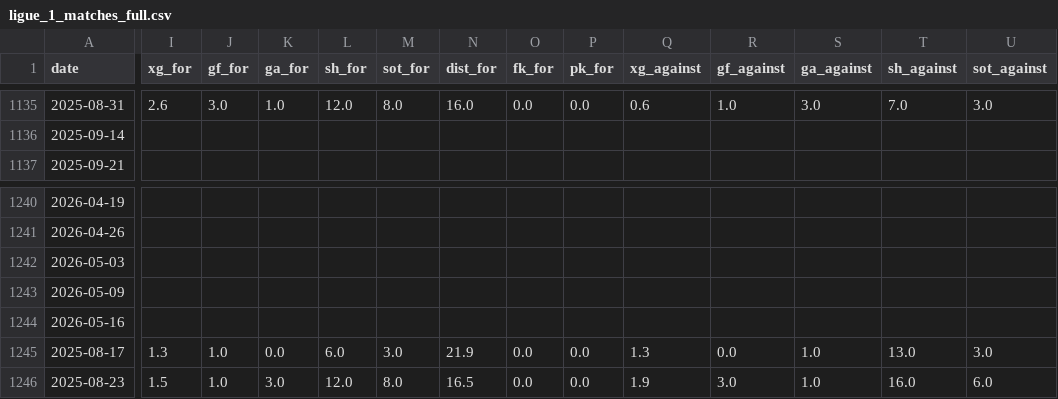
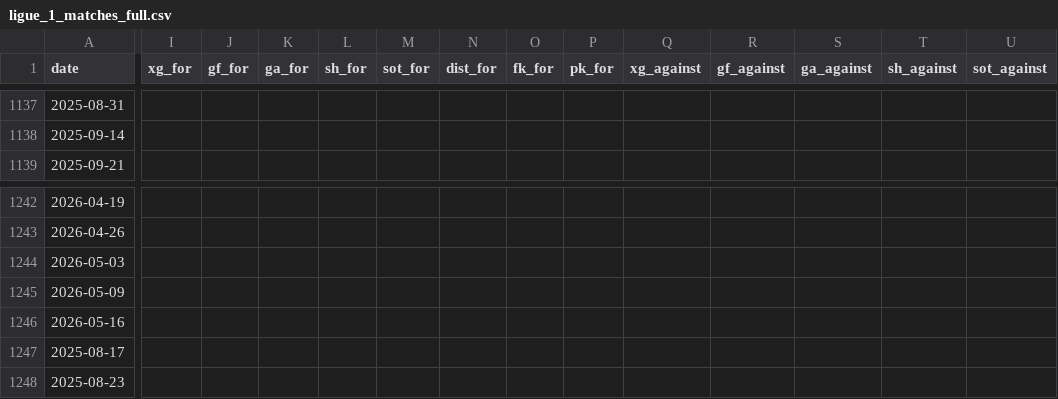
Before and after one commit to SindreUlsaker/Football_prediction, a CSV file: data/raw/ligue_1_matches_full.csv, drawn as a sheet; only a part is shown, gaps mark what is left out; addresses are those after the commit; the diff covers the shown part only; the diff names each change by its address in the sheet, - before the commit and + after, or states it on an @@ line.

```diff
--- a/data/raw/ligue_1_matches_full.csv
+++ b/data/raw/ligue_1_matches_full.csv
-I1137 (xg_for): 2.6
+I1137 (xg_for): (empty)
-J1137 (gf_for): 3.0
+J1137 (gf_for): (empty)
-K1137 (ga_for): 1.0
+K1137 (ga_for): (empty)
-L1137 (sh_for): 12.0
+L1137 (sh_for): (empty)
-M1137 (sot_for): 8.0
+M1137 (sot_for): (empty)
-N1137 (dist_for): 16.0
+N1137 (dist_for): (empty)
-O1137 (fk_for): 0.0
+O1137 (fk_for): (empty)
-P1137 (pk_for): 0.0
+P1137 (pk_for): (empty)
-Q1137 (xg_against): 0.6
+Q1137 (xg_against): (empty)
-R1137 (gf_against): 1.0
+R1137 (gf_against): (empty)
-S1137 (ga_against): 3.0
+S1137 (ga_against): (empty)
-T1137 (sh_against): 7.0
+T1137 (sh_against): (empty)
-U1137 (sot_against): 3.0
+U1137 (sot_against): (empty)
-I1247 (xg_for): 1.3
+I1247 (xg_for): (empty)
-J1247:J1248 (gf_for): 1.0
+J1247:J1248 (gf_for): (empty)
-K1247 (ga_for): 0.0
+K1247 (ga_for): (empty)
-L1247 (sh_for): 6.0
+L1247 (sh_for): (empty)
-M1247 (sot_for): 3.0
+M1247 (sot_for): (empty)
-N1247 (dist_for): 21.9
+N1247 (dist_for): (empty)
-O1247:O1248 (fk_for): 0.0
+O1247:O1248 (fk_for): (empty)
-P1247:P1248 (pk_for): 0.0
+P1247:P1248 (pk_for): (empty)
-Q1247 (xg_against): 1.3
+Q1247 (xg_against): (empty)
-R1247 (gf_against): 0.0
+R1247 (gf_against): (empty)
-S1247:S1248 (ga_against): 1.0
+S1247:S1248 (ga_against): (empty)
-T1247 (sh_against): 13.0
+T1247 (sh_against): (empty)
-U1247 (sot_against): 3.0
+U1247 (sot_against): (empty)
-I1248 (xg_for): 1.5
+I1248 (xg_for): (empty)
-K1248 (ga_for): 3.0
+K1248 (ga_for): (empty)
-L1248 (sh_for): 12.0
+L1248 (sh_for): (empty)
-M1248 (sot_for): 8.0
+M1248 (sot_for): (empty)
-N1248 (dist_for): 16.5
+N1248 (dist_for): (empty)
-Q1248 (xg_against): 1.9
+Q1248 (xg_against): (empty)
-R1248 (gf_against): 3.0
+R1248 (gf_against): (empty)
-T1248 (sh_against): 16.0
+T1248 (sh_against): (empty)
-U1248 (sot_against): 6.0
+U1248 (sot_against): (empty)
```
Also changed, not shown: 2 added rows and 131 edited cells elsewhere in this file, data/processed/la_liga_processed.csv, data/processed/ligue_1_processed.csv, 21 other files.
